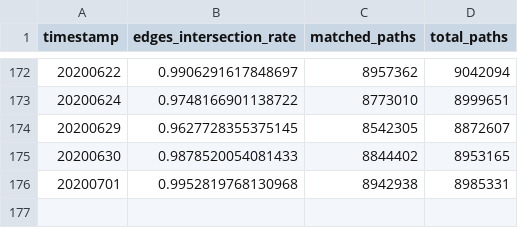
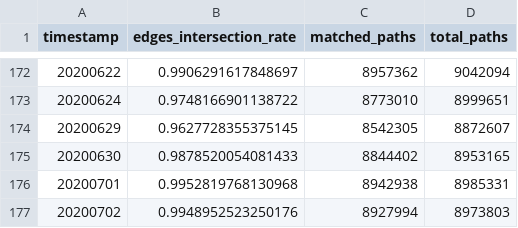
Before and after one commit to Ellariel/pikachu, a CSV file: channel_intersect.DEF.directed.csv, drawn as a sheet; only a part is shown, gaps mark what is left out.

```diff
--- a/channel_intersect.DEF.directed.csv
+++ b/channel_intersect.DEF.directed.csv
@@ -176 +176,2 @@ timestamp,edges_intersection_rate,matched_paths,total_paths
 20200701,0.9952819768130968,8942938,8985331
+20200702,0.9948952523250176,8927994,8973803
```
Also changed, not shown: channel_intersect_cost.LND.undirected.csv.
